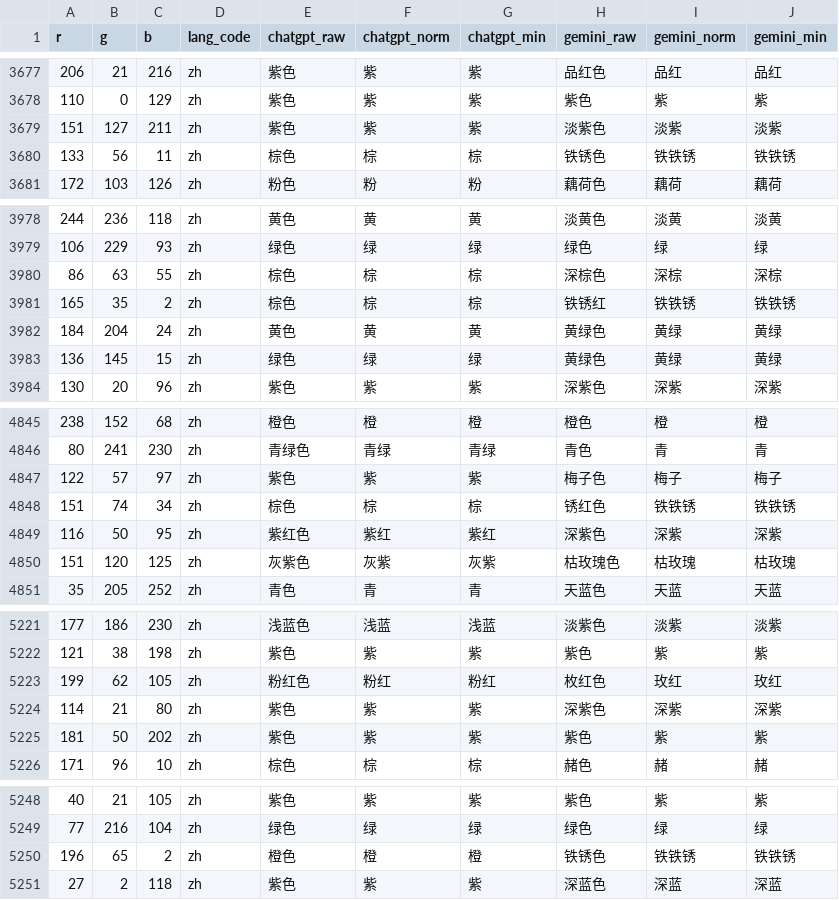
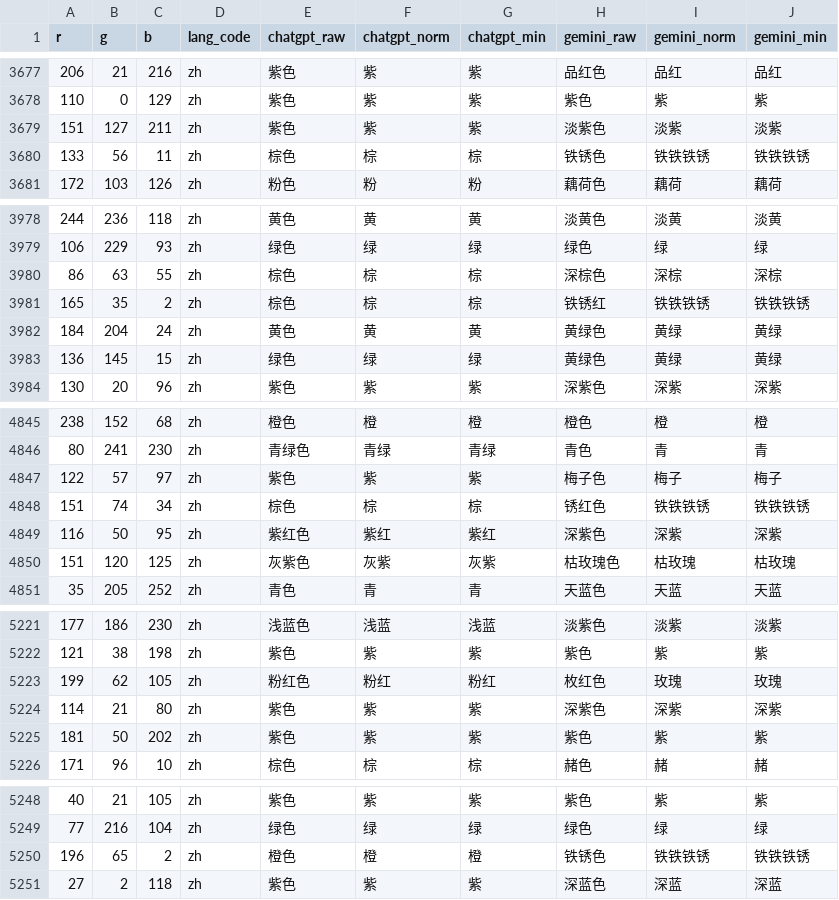
Before and after one commit to jasperandrew/large-language-colors, a CSV file: data/processed/zh-full.csv, drawn as a sheet; only a part is shown, gaps mark what is left out; the diff covers the shown part only.

```diff
--- a/data/processed/zh-full.csv
+++ b/data/processed/zh-full.csv
@@ -3679,3 +3679,3 @@ r,g,b,lang_code,chatgpt_raw,chatgpt_norm,chatgpt_min,gemini_raw,gemini_norm,gemi
 151,127,211,zh,紫色,紫,紫,淡紫色,淡紫,淡紫
-133,56,11,zh,棕色,棕,棕,铁锈色,铁铁锈,铁铁锈
+133,56,11,zh,棕色,棕,棕,铁锈色,铁铁铁锈,铁铁铁锈
 172,103,126,zh,粉色,粉,粉,藕荷色,藕荷,藕荷
@@ -3980,3 +3980,3 @@ r,g,b,lang_code,chatgpt_raw,chatgpt_norm,chatgpt_min,gemini_raw,gemini_norm,gemi
 86,63,55,zh,棕色,棕,棕,深棕色,深棕,深棕
-165,35,2,zh,棕色,棕,棕,铁锈红,铁铁锈,铁铁锈
+165,35,2,zh,棕色,棕,棕,铁锈红,铁铁铁锈,铁铁铁锈
 184,204,24,zh,黄色,黄,黄,黄绿色,黄绿,黄绿
@@ -4847,3 +4847,3 @@ r,g,b,lang_code,chatgpt_raw,chatgpt_norm,chatgpt_min,gemini_raw,gemini_norm,gemi
 122,57,97,zh,紫色,紫,紫,梅子色,梅子,梅子
-151,74,34,zh,棕色,棕,棕,锈红色,铁铁锈,铁铁锈
+151,74,34,zh,棕色,棕,棕,锈红色,铁铁铁锈,铁铁铁锈
 116,50,95,zh,紫红色,紫红,紫红,深紫色,深紫,深紫
@@ -5222,3 +5222,3 @@ r,g,b,lang_code,chatgpt_raw,chatgpt_norm,chatgpt_min,gemini_raw,gemini_norm,gemi
 121,38,198,zh,紫色,紫,紫,紫色,紫,紫
-199,62,105,zh,粉红色,粉红,粉红,枚红色,玫红,玫红
+199,62,105,zh,粉红色,粉红,粉红,枚红色,玫瑰,玫瑰
 114,21,80,zh,紫色,紫,紫,深紫色,深紫,深紫
@@ -5249,3 +5249,3 @@ r,g,b,lang_code,chatgpt_raw,chatgpt_norm,chatgpt_min,gemini_raw,gemini_norm,gemi
 77,216,104,zh,绿色,绿,绿,绿色,绿,绿
-196,65,2,zh,橙色,橙,橙,铁锈色,铁铁锈,铁铁锈
+196,65,2,zh,橙色,橙,橙,铁锈色,铁铁铁锈,铁铁铁锈
 27,2,118,zh,紫色,紫,紫,深蓝色,深蓝,深蓝
```
Also changed, not shown: 30 edited cells elsewhere in this file, 15 other files.
